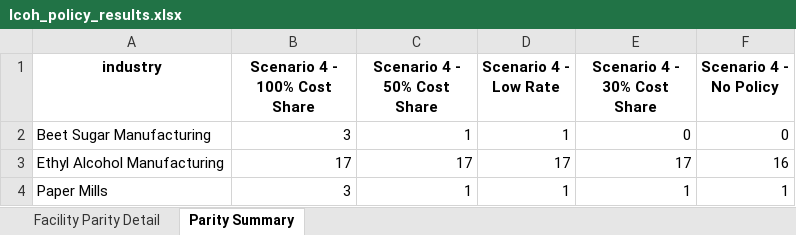
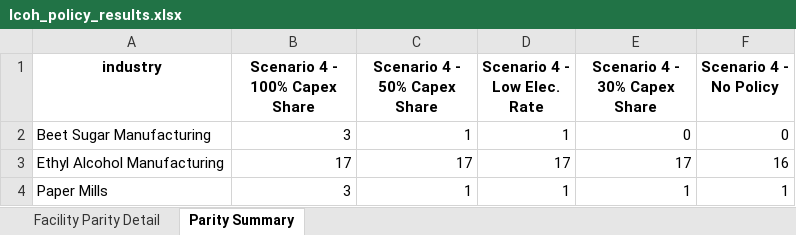
Before and after one commit to ISALGroup/Industrial-decarb, an Excel workbook: state_fact_sheets/data/modified/lcoh_policy_results.xlsx, sheet Parity Summary, drawn as a sheet; values as stored, in another font and other column widths than the file's, no borders; ↵ is a line break in a cell; the diff names each change by its address in the sheet, - before the commit and + after, or states it on an @@ line.

```diff
--- a/state_fact_sheets/data/modified/lcoh_policy_results.xlsx (sheet Parity Summary)
+++ b/state_fact_sheets/data/modified/lcoh_policy_results.xlsx (sheet Parity Summary)
-B1: Scenario 4 - 100% Cost Share
+B1: Scenario 4 - 100% Capex ↵ Share
-C1: Scenario 4 - 50% Cost Share
+C1: Scenario 4 - 50% Capex ↵ Share
-D1: Scenario 4 - Low Rate
+D1: Scenario 4 - Low Elec. ↵ Rate
-E1: Scenario 4 - 30% Cost Share
+E1: Scenario 4 - 30% Capex ↵ Share
```
Also changed, not shown: sheet Facility Parity Detail, state_fact_sheets/data/raw/MN_sector_emissions_scenarios.xlsx, 12 other files.
